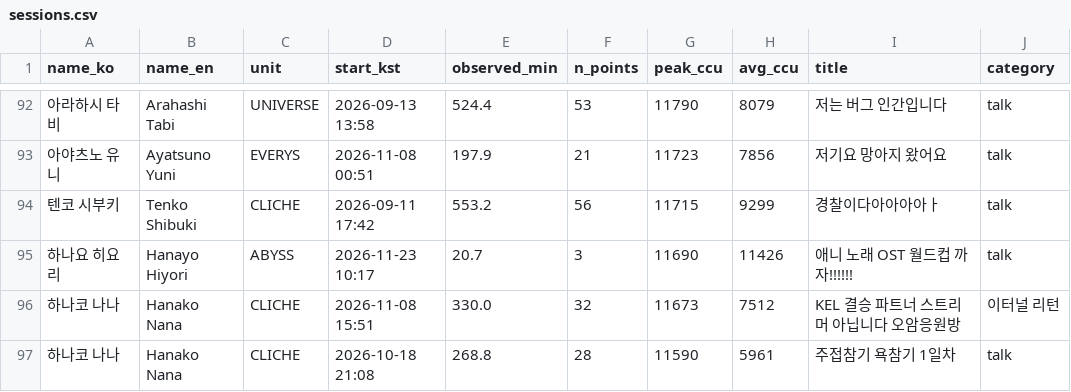
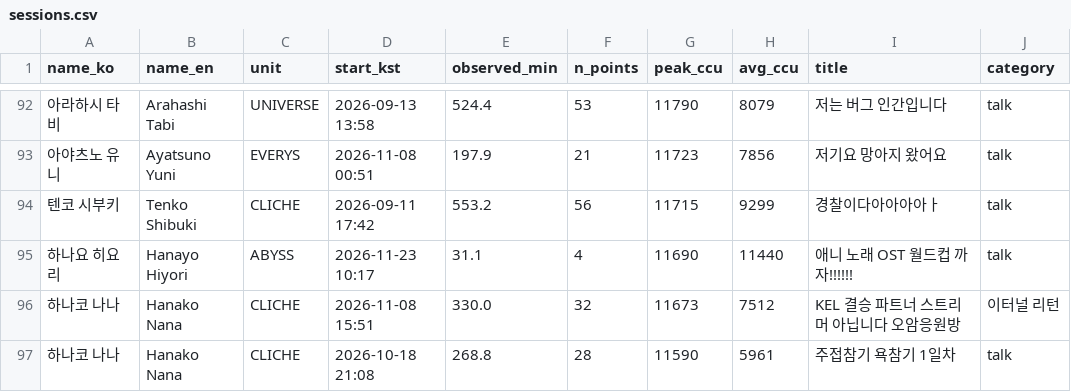
Before and after one commit to Argenviol/stellive-analytics, a CSV file: youtube_analyze_all/08_live_viewership/data/sessions.csv, drawn as a sheet; only a part is shown, gaps mark what is left out.

```diff
--- a/youtube_analyze_all/08_live_viewership/data/sessions.csv
+++ b/youtube_analyze_all/08_live_viewership/data/sessions.csv
@@ -95,3 +95,3 @@ name_ko,name_en,unit,start_kst,observed_min,n_points,peak_ccu,avg_ccu,title,cate
 텐코 시부키,Tenko Shibuki,CLICHE,2026-09-11 17:42,553.2,56,11715,9299,경찰이다아아아아ㅏ,talk
-하나요 히요리,Hanayo Hiyori,ABYSS,2026-11-23 10:17,20.7,3,11690,11426,애니 노래 OST 월드컵 까자!!!!!!,talk
+하나요 히요리,Hanayo Hiyori,ABYSS,2026-11-23 10:17,31.1,4,11690,11440,애니 노래 OST 월드컵 까자!!!!!!,talk
 하나코 나나,Hanako Nana,CLICHE,2026-11-08 15:51,330.0,32,11673,7512,KEL 결승 파트너 스트리머 아닙니다 오암응원방,이터널 리턴
```
Also changed, not shown: youtube_analyze_all/08_live_viewership/data/member_metrics.csv, 12 other files.
